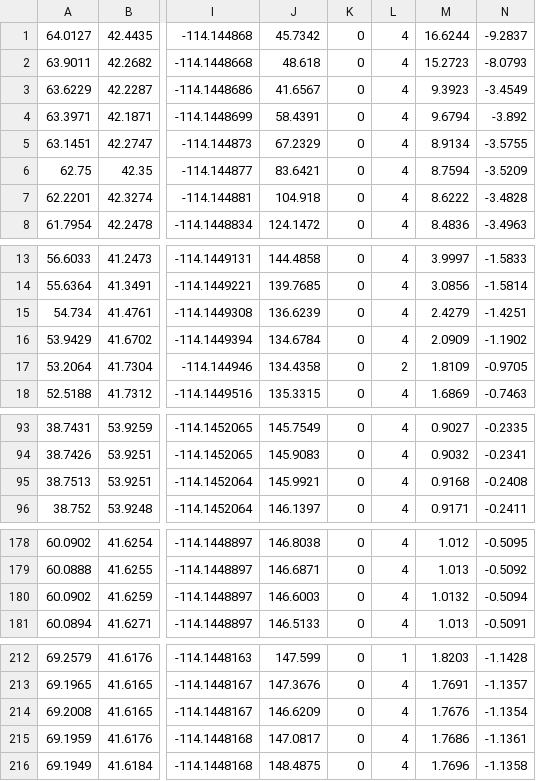
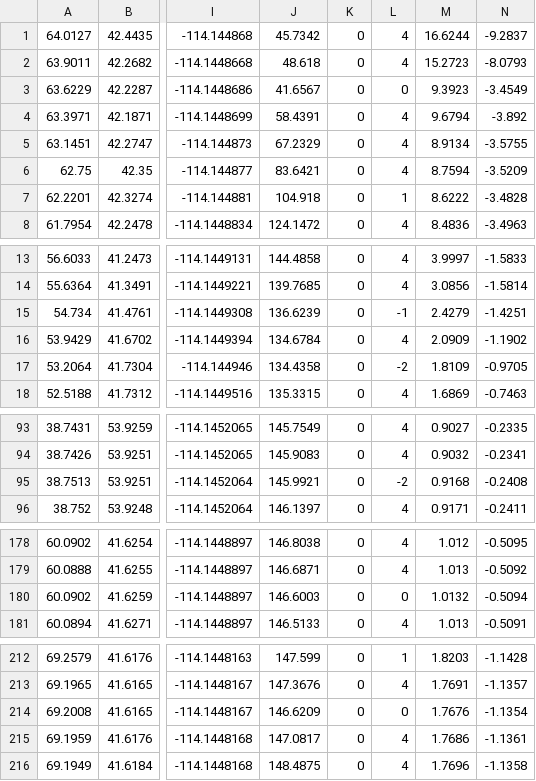
Before and after one commit to hjasani-invn/LocalLivefeed_Dashboard, a CSV file: LiveFeedLocalDashBoard/static/data/data_5.csv, drawn as a sheet; only a part is shown, gaps mark what is left out; the diff names each change by its address in the sheet, - before the commit and + after, or states it on an @@ line.

```diff
--- a/LiveFeedLocalDashBoard/static/data/data_5.csv
+++ b/LiveFeedLocalDashBoard/static/data/data_5.csv
-L3: 4
+L3: 0
-L7: 4
+L7: 1
-L15: 4
+L15: -1
-L17: 2
+L17: -2
-L95: 4
+L95: -2
-L180: 4
+L180: 0
-L214: 4
+L214: 0
```
Also changed, not shown: LiveFeedLocalDashBoard/static/data/data_1.csv, LiveFeedLocalDashBoard/static/data/data_3.csv, 8 other files.
